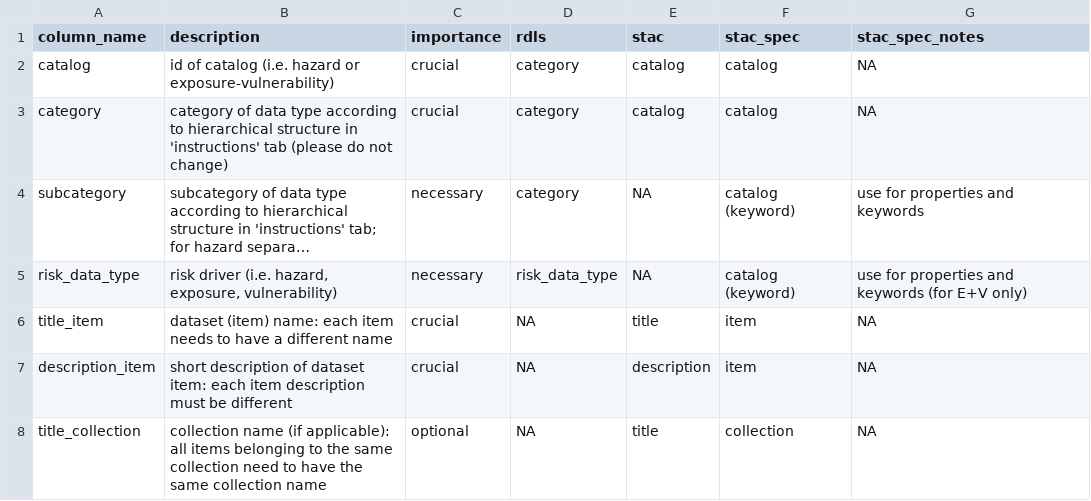
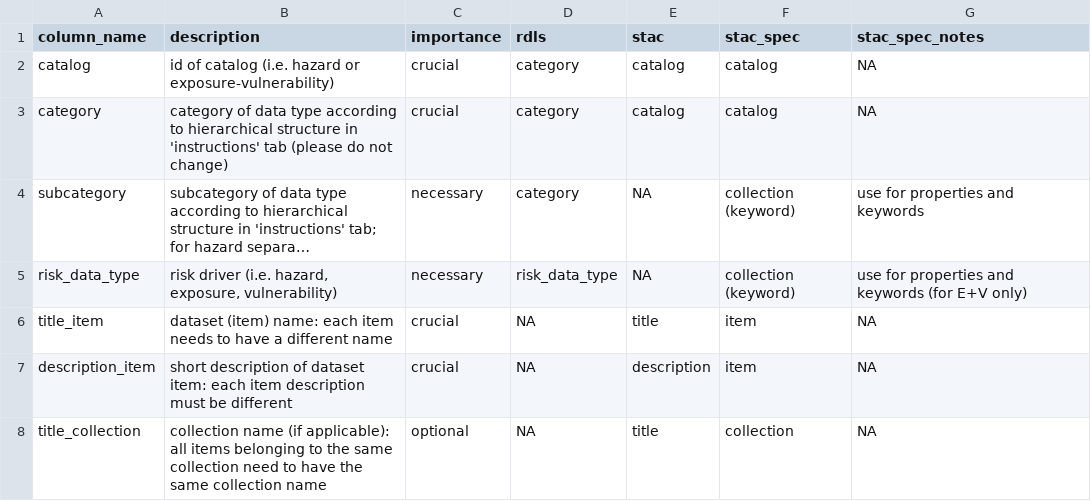
Before and after one commit to climate-risk-data/climate-risk-stac, a CSV file: csv/mapping_attributes.csv, drawn as a sheet; only a part is shown; long unchanged cells end in …; the diff names each change by its address in the sheet, - before the commit and + after, or states it on an @@ line.

Commit message:
mapping attributes fixed

```diff
--- a/csv/mapping_attributes.csv
+++ b/csv/mapping_attributes.csv
-F4:F5 (stac_spec): catalog (keyword)
+F4:F5 (stac_spec): collection (keyword)
```
Also changed, not shown: 1 other file.
